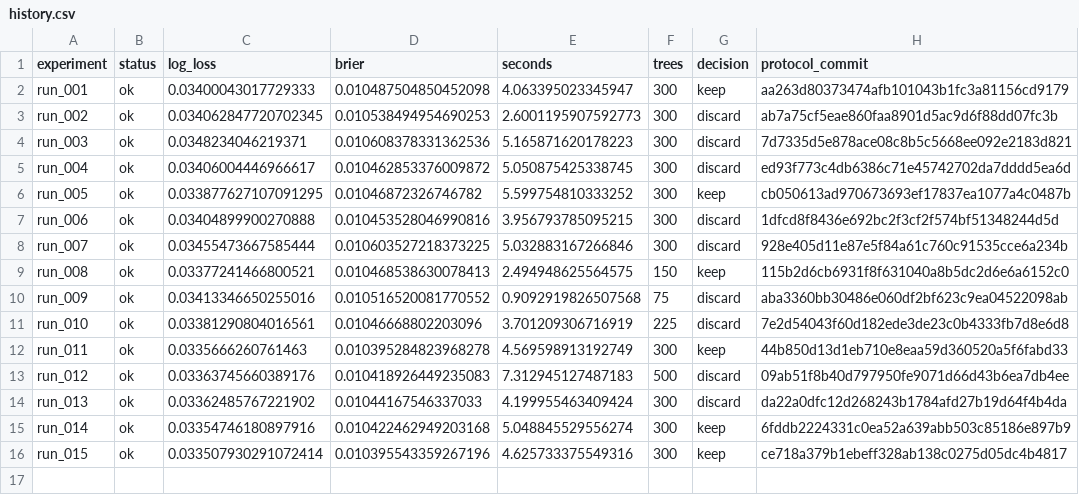
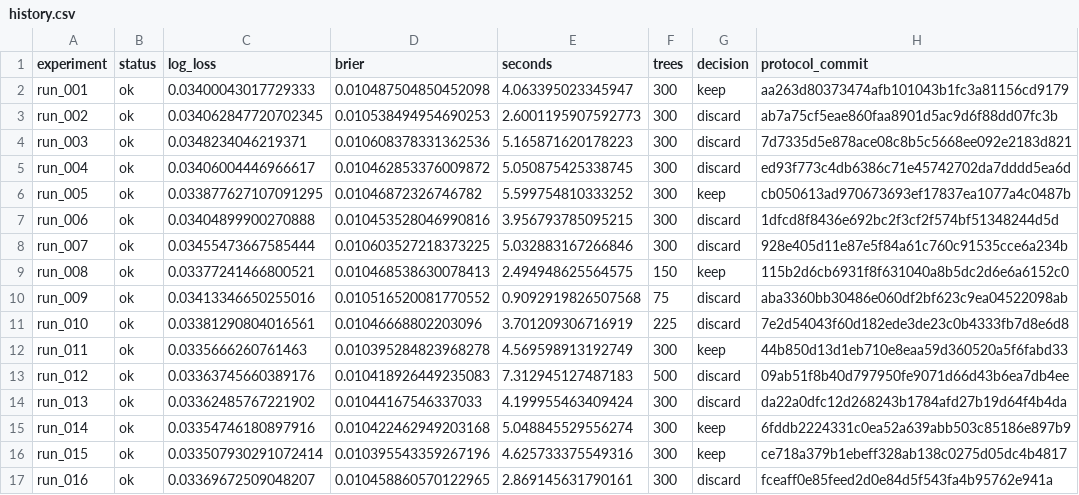
Before and after one commit to neeech/autoresearch-purchase-propensity, a CSV file: experiments/lightgbm/history.csv, drawn as a sheet; the diff names each change by its address in the sheet, - before the commit and + after, or states it on an @@ line.

Commit message:
research(protocol): run_017 sampled larger trees; record previous results

```diff
--- a/experiments/lightgbm/history.csv
+++ b/experiments/lightgbm/history.csv
+row 17: run_016 | ok | 0.03369672509048207 | 0.010458860570122965 | 2.869145631790161 | 300 | discard | fceaff0e85feed2d0e84d5f543fa4b95762e941a
```
Also changed, not shown: 18 other files.
